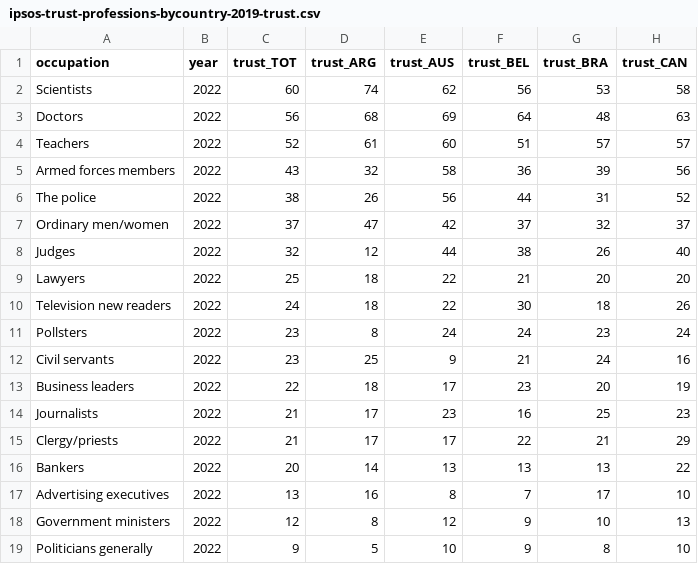
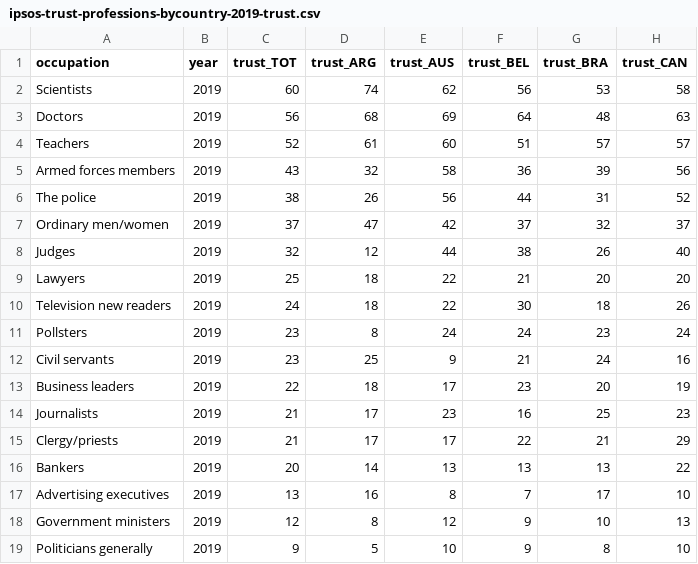
Before and after one commit to 360-info/report-policingthepolice, a CSV file: data/ipsos-trust-professions-bycountry-2019-trust.csv, drawn as a sheet; only a part is shown; the diff names each change by its address in the sheet, - before the commit and + after, or states it on an @@ line.

```diff
--- a/data/ipsos-trust-professions-bycountry-2019-trust.csv
+++ b/data/ipsos-trust-professions-bycountry-2019-trust.csv
-B2:B19 (year): 2022
+B2:B19 (year): 2019
```
Also changed, not shown: data/ipsos-trust-professions-bycountry-2019-distrust.csv, data/ipsos-trust-professions-bycountry-2021-distrust.csv, 5 other files.
